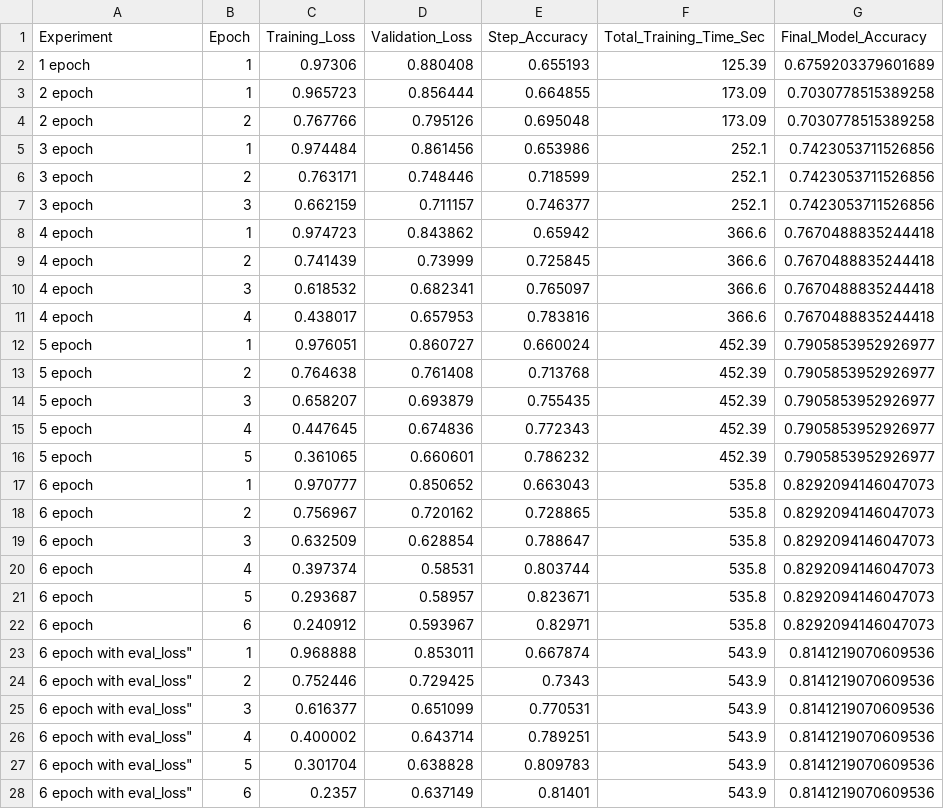
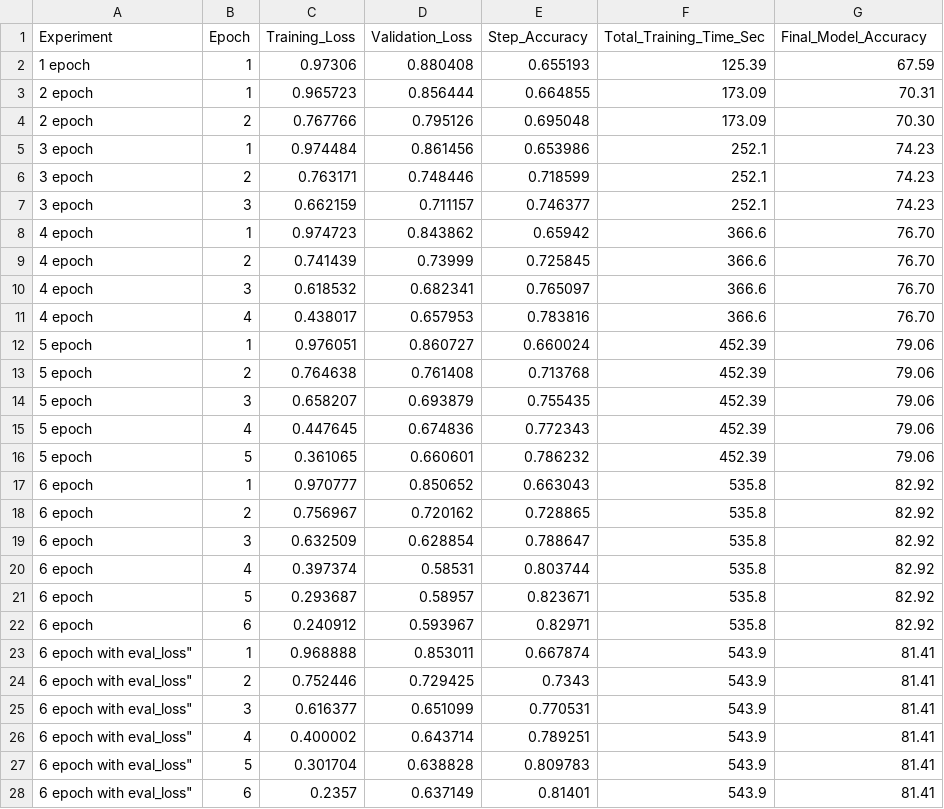
Before and after one commit to carlostasi/LLM_exam, a CSV file: DistilBERT/DistilBERT_metrics/metrics.csv, drawn as a sheet.

Commit message:
Global metrics updated

```diff
--- a/DistilBERT/DistilBERT_metrics/metrics.csv
+++ b/DistilBERT/DistilBERT_metrics/metrics.csv
@@ -1,28 +1,28 @@
 Experiment,Epoch,Training_Loss,Validation_Loss,Step_Accuracy,Total_Training_Time_Sec,Final_Model_Accuracy
-1 epoch,1,0.97306,0.880408,0.655193,125.39,0.6759203379601689
-2 epoch,1,0.965723,0.856444,0.664855,173.09,0.7030778515389258
-2 epoch,2,0.767766,0.795126,0.695048,173.09,0.7030778515389258
-3 epoch,1,0.974484,0.861456,0.653986,252.1,0.7423053711526856
-3 epoch,2,0.763171,0.748446,0.718599,252.1,0.7423053711526856
-3 epoch,3,0.662159,0.711157,0.746377,252.1,0.7423053711526856
-4 epoch,1,0.974723,0.843862,0.65942,366.6,0.7670488835244418
-4 epoch,2,0.741439,0.73999,0.725845,366.6,0.7670488835244418
-4 epoch,3,0.618532,0.682341,0.765097,366.6,0.7670488835244418
-4 epoch,4,0.438017,0.657953,0.783816,366.6,0.7670488835244418
-5 epoch,1,0.976051,0.860727,0.660024,452.39,0.7905853952926977
-5 epoch,2,0.764638,0.761408,0.713768,452.39,0.7905853952926977
-5 epoch,3,0.658207,0.693879,0.755435,452.39,0.7905853952926977
-5 epoch,4,0.447645,0.674836,0.772343,452.39,0.7905853952926977
-5 epoch,5,0.361065,0.660601,0.786232,452.39,0.7905853952926977
-6 epoch,1,0.970777,0.850652,0.663043,535.8,0.8292094146047073
-6 epoch,2,0.756967,0.720162,0.728865,535.8,0.8292094146047073
-6 epoch,3,0.632509,0.628854,0.788647,535.8,0.8292094146047073
-6 epoch,4,0.397374,0.58531,0.803744,535.8,0.8292094146047073
-6 epoch,5,0.293687,0.58957,0.823671,535.8,0.8292094146047073
-6 epoch,6,0.240912,0.593967,0.82971,535.8,0.8292094146047073
-"6 epoch with "eval_loss",1,0.968888,0.853011,0.667874,543.9,0.8141219070609536
-"6 epoch with "eval_loss",2,0.752446,0.729425,0.7343,543.9,0.8141219070609536
-"6 epoch with "eval_loss",3,0.616377,0.651099,0.770531,543.9,0.8141219070609536
-"6 epoch with "eval_loss",4,0.400002,0.643714,0.789251,543.9,0.8141219070609536
-"6 epoch with "eval_loss",5,0.301704,0.638828,0.809783,543.9,0.8141219070609536
-"6 epoch with "eval_loss",6,0.2357,0.637149,0.81401,543.9,0.8141219070609536
+1 epoch,1,0.97306,0.880408,0.655193,125.39,67.59
+2 epoch,1,0.965723,0.856444,0.664855,173.09,70.31
+2 epoch,2,0.767766,0.795126,0.695048,173.09,70.30
+3 epoch,1,0.974484,0.861456,0.653986,252.1,74.23
+3 epoch,2,0.763171,0.748446,0.718599,252.1,74.23
+3 epoch,3,0.662159,0.711157,0.746377,252.1,74.23
+4 epoch,1,0.974723,0.843862,0.65942,366.6,76.70
+4 epoch,2,0.741439,0.73999,0.725845,366.6,76.70
+4 epoch,3,0.618532,0.682341,0.765097,366.6,76.70
+4 epoch,4,0.438017,0.657953,0.783816,366.6,76.70
+5 epoch,1,0.976051,0.860727,0.660024,452.39,79.06
+5 epoch,2,0.764638,0.761408,0.713768,452.39,79.06
+5 epoch,3,0.658207,0.693879,0.755435,452.39,79.06
+5 epoch,4,0.447645,0.674836,0.772343,452.39,79.06
+5 epoch,5,0.361065,0.660601,0.786232,452.39,79.06
+6 epoch,1,0.970777,0.850652,0.663043,535.8,82.92
+6 epoch,2,0.756967,0.720162,0.728865,535.8,82.92
+6 epoch,3,0.632509,0.628854,0.788647,535.8,82.92
+6 epoch,4,0.397374,0.58531,0.803744,535.8,82.92
+6 epoch,5,0.293687,0.58957,0.823671,535.8,82.92
+6 epoch,6,0.240912,0.593967,0.82971,535.8,82.92
+"6 epoch with "eval_loss",1,0.968888,0.853011,0.667874,543.9,81.41
+"6 epoch with "eval_loss",2,0.752446,0.729425,0.7343,543.9,81.41
+"6 epoch with "eval_loss",3,0.616377,0.651099,0.770531,543.9,81.41
+"6 epoch with "eval_loss",4,0.400002,0.643714,0.789251,543.9,81.41
+"6 epoch with "eval_loss",5,0.301704,0.638828,0.809783,543.9,81.41
+"6 epoch with "eval_loss",6,0.2357,0.637149,0.81401,543.9,81.41
```
Also changed, not shown: 10 other files.
